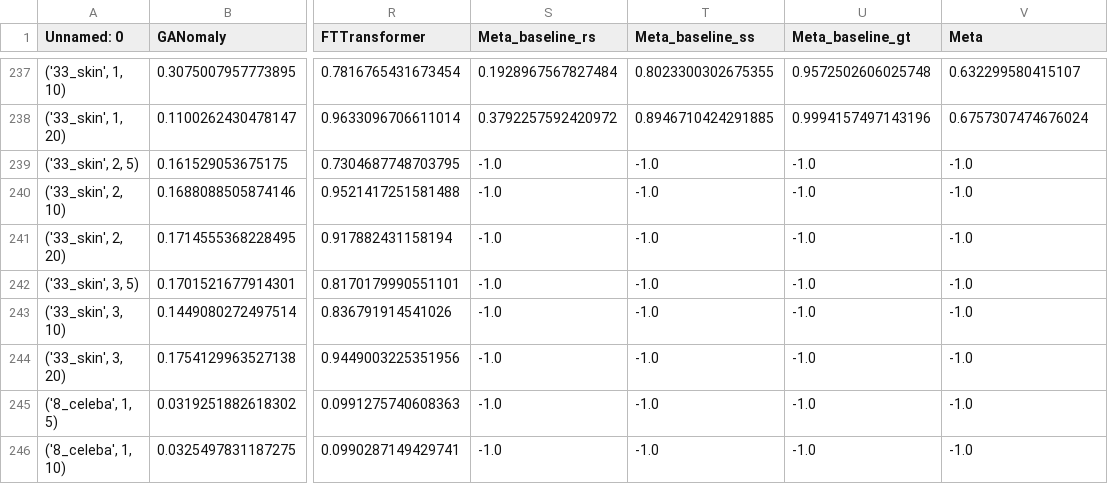
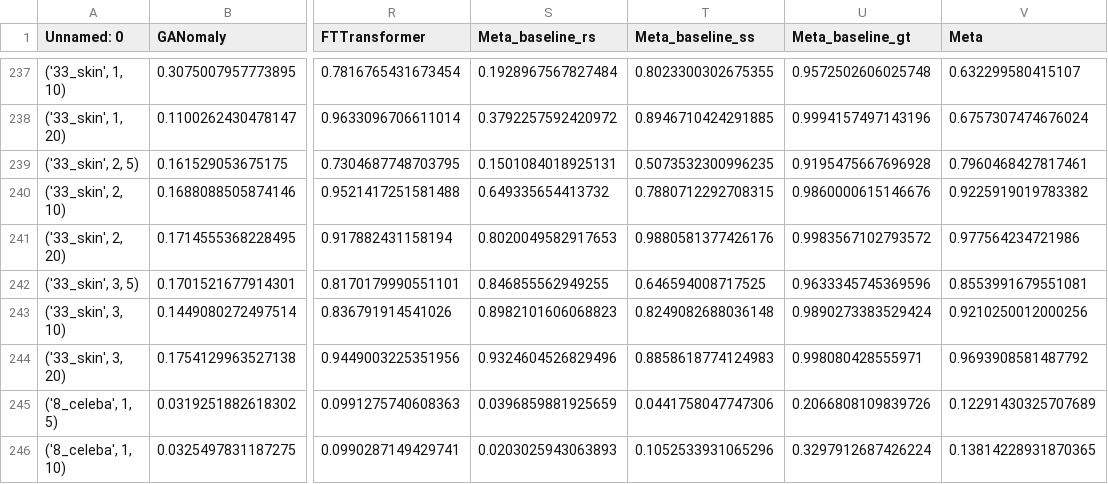
Before and after one commit to Minqi824/ADGym, a CSV file: result/meta-small-1000/AUCPR-meta-ml-XGBoost-True.csv, drawn as a sheet; only a part is shown, gaps mark what is left out; the diff covers the shown part only; the diff names each change by its address in the sheet, - before the commit and + after, or states it on an @@ line.

```diff
--- a/result/meta-small-1000/AUCPR-meta-ml-XGBoost-True.csv
+++ b/result/meta-small-1000/AUCPR-meta-ml-XGBoost-True.csv
-S239 (Meta_baseline_rs): -1.0
+S239 (Meta_baseline_rs): 0.1501084018925131
-T239 (Meta_baseline_ss): -1.0
+T239 (Meta_baseline_ss): 0.5073532300996235
-U239 (Meta_baseline_gt): -1.0
+U239 (Meta_baseline_gt): 0.9195475667696928
-V239 (Meta): -1.0
+V239 (Meta): 0.7960468427817461
-S240 (Meta_baseline_rs): -1.0
+S240 (Meta_baseline_rs): 0.649335654413732
-T240 (Meta_baseline_ss): -1.0
+T240 (Meta_baseline_ss): 0.7880712292708315
-U240 (Meta_baseline_gt): -1.0
+U240 (Meta_baseline_gt): 0.9860000615146676
-V240 (Meta): -1.0
+V240 (Meta): 0.9225919019783382
-S241 (Meta_baseline_rs): -1.0
+S241 (Meta_baseline_rs): 0.8020049582917653
-T241 (Meta_baseline_ss): -1.0
+T241 (Meta_baseline_ss): 0.9880581377426176
-U241 (Meta_baseline_gt): -1.0
+U241 (Meta_baseline_gt): 0.9983567102793572
-V241 (Meta): -1.0
+V241 (Meta): 0.977564234721986
-S242 (Meta_baseline_rs): -1.0
+S242 (Meta_baseline_rs): 0.846855562949255
-T242 (Meta_baseline_ss): -1.0
+T242 (Meta_baseline_ss): 0.646594008717525
-U242 (Meta_baseline_gt): -1.0
+U242 (Meta_baseline_gt): 0.9633345745369596
-V242 (Meta): -1.0
+V242 (Meta): 0.8553991679551081
-S243 (Meta_baseline_rs): -1.0
+S243 (Meta_baseline_rs): 0.8982101606068823
-T243 (Meta_baseline_ss): -1.0
+T243 (Meta_baseline_ss): 0.8249082688036148
-U243 (Meta_baseline_gt): -1.0
+U243 (Meta_baseline_gt): 0.9890273383529424
-V243 (Meta): -1.0
+V243 (Meta): 0.9210250012000256
-S244 (Meta_baseline_rs): -1.0
+S244 (Meta_baseline_rs): 0.9324604526829496
-T244 (Meta_baseline_ss): -1.0
+T244 (Meta_baseline_ss): 0.8858618774124983
-U244 (Meta_baseline_gt): -1.0
+U244 (Meta_baseline_gt): 0.998080428555971
-V244 (Meta): -1.0
+V244 (Meta): 0.9693908581487792
-S245 (Meta_baseline_rs): -1.0
+S245 (Meta_baseline_rs): 0.0396859881925659
-T245 (Meta_baseline_ss): -1.0
+T245 (Meta_baseline_ss): 0.0441758047747306
-U245 (Meta_baseline_gt): -1.0
+U245 (Meta_baseline_gt): 0.2066808109839726
-V245 (Meta): -1.0
+V245 (Meta): 0.12291430325707689
-S246 (Meta_baseline_rs): -1.0
+S246 (Meta_baseline_rs): 0.0203025943063893
-T246 (Meta_baseline_ss): -1.0
+T246 (Meta_baseline_ss): 0.1052533931065296
-U246 (Meta_baseline_gt): -1.0
+U246 (Meta_baseline_gt): 0.3297912687426224
-V246 (Meta): -1.0
+V246 (Meta): 0.13814228931870365
```
Also changed, not shown: 136 edited cells elsewhere in this file, result/meta-small-1000/AUCPR-ranknet-False-meta-dl-end2end.csv, result/meta-small-1000/AUCROC-ranknet-False-meta-dl-end2end.csv, 17 other files.
